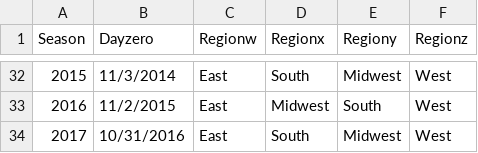
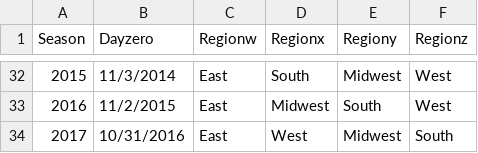
Before and after one commit to zachmayer/kaggleNCAA, a CSV file: inst/kaggle_data/seasons.csv, drawn as a sheet; only a part is shown, gaps mark what is left out.

```diff
--- a/inst/kaggle_data/seasons.csv
+++ b/inst/kaggle_data/seasons.csv
@@ -33,2 +33,2 @@ Season,Dayzero,Regionw,Regionx,Regiony,Regionz
 2016,11/2/2015,East,Midwest,South,West
-2017,10/31/2016,East,South,Midwest,West
+2017,10/31/2016,East,West,Midwest,South
```
Also changed, not shown: inst/kaggle_data/TourneyGeog.csv, inst/kaggle_data/TourneySeeds.csv, 25 other files.
